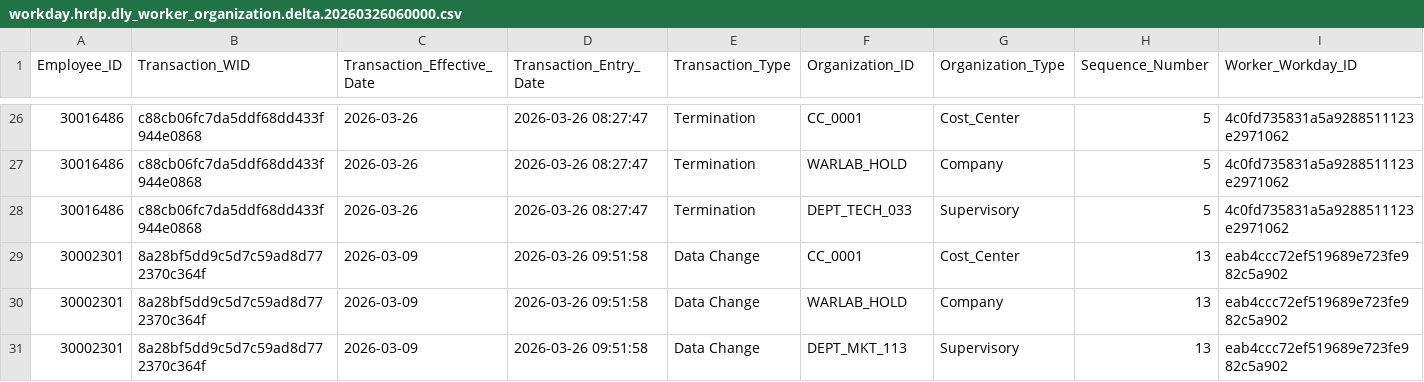
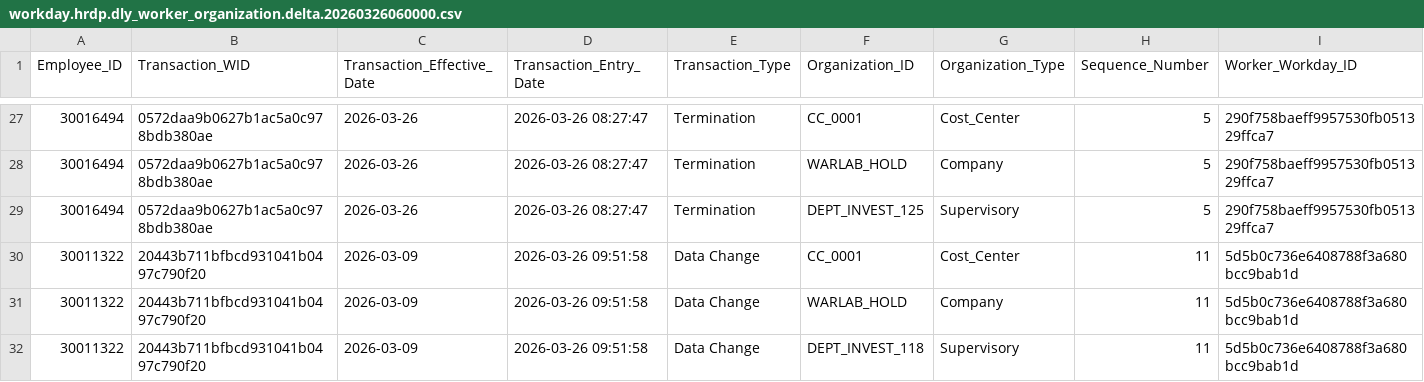
Before and after one commit to WARLAB01/warlab-projects, a CSV file: hr-datamart-v3/data/20260326060000/workday.hrdp.dly_worker_organization.delta.20260326060000.csv, drawn as a sheet; only a part is shown, gaps mark what is left out; the diff covers the shown part only.

Commit message:
Fix incremental generator: location_id + Matrix_Organization rows in deltas
Followup to b1057dc - transactional_data.py was patched but generate_incremental.py
(separate codepath for daily delta runs) still had two of the same bugs.

Issue 1 (INT0095E dly_worker_job delta): new-hire delta rows wrote loc['name']
instead of loc['location_id']. Fixed to use loc_id.

Issue 2 (INT0096 dly_worker_organization delta): _gen_worker_org_delta only
emitted Cost_Center/Company/Supervisory rows. No Matrix_Organization row was
ever produced. Patched to mirror transactional_data._event_to_096 - ~30% of
new-hire events now get a matrix org assignment (deterministic seed).

Issue 3 (INT0098 dly_worker_comp): no incremental fix needed - delta pulls
last_comp from regenerated baseline. Verified zero grade vs profile mismatches.

Regenerated daily incrementals 20260324, 20260325, 20260326, 20260327. Across
all four dailies: 32/32 hire rows now use LOC_* IDs (was 0/32); Matrix_Organization
rows present in 3/24, 3/26, 3/27 (3/25 RNG drew 0/3 hires); zero grade vs
profile mismatches.

```diff
--- a/hr-datamart-v3/data/20260326060000/workday.hrdp.dly_worker_organization.delta.20260326060000.csv
+++ b/hr-datamart-v3/data/20260326060000/workday.hrdp.dly_worker_organization.delta.20260326060000.csv
@@ -26,6 +27,6 @@ Employee_ID,Transaction_WID,Transaction_Effective_Date,Transaction_Entry_Date,Tr
-30016486,c88cb06fc7da5ddf68dd433f944e0868,2026-03-26,2026-03-26 08:27:47,Termination,CC_0001,Cost_Center,5,4c0fd735831a5a9288511123e2971062
-30016486,c88cb06fc7da5ddf68dd433f944e0868,2026-03-26,2026-03-26 08:27:47,Termination,WARLAB_HOLD,Company,5,4c0fd735831a5a9288511123e2971062
-30016486,c88cb06fc7da5ddf68dd433f944e0868,2026-03-26,2026-03-26 08:27:47,Termination,DEPT_TECH_033,Supervisory,5,4c0fd735831a5a9288511123e2971062
-30002301,8a28bf5dd9c5d7c59ad8d772370c364f,2026-03-09,2026-03-26 09:51:58,Data Change,CC_0001,Cost_Center,13,eab4ccc72ef519689e723fe982c5a902
-30002301,8a28bf5dd9c5d7c59ad8d772370c364f,2026-03-09,2026-03-26 09:51:58,Data Change,WARLAB_HOLD,Company,13,eab4ccc72ef519689e723fe982c5a902
-30002301,8a28bf5dd9c5d7c59ad8d772370c364f,2026-03-09,2026-03-26 09:51:58,Data Change,DEPT_MKT_113,Supervisory,13,eab4ccc72ef519689e723fe982c5a902
+30016494,0572daa9b0627b1ac5a0c978bdb380ae,2026-03-26,2026-03-26 08:27:47,Termination,CC_0001,Cost_Center,5,290f758baeff9957530fb051329ffca7
+30016494,0572daa9b0627b1ac5a0c978bdb380ae,2026-03-26,2026-03-26 08:27:47,Termination,WARLAB_HOLD,Company,5,290f758baeff9957530fb051329ffca7
+30016494,0572daa9b0627b1ac5a0c978bdb380ae,2026-03-26,2026-03-26 08:27:47,Termination,DEPT_INVEST_125,Supervisory,5,290f758baeff9957530fb051329ffca7
+30011322,20443b711bfbcd931041b0497c790f20,2026-03-09,2026-03-26 09:51:58,Data Change,CC_0001,Cost_Center,11,5d5b0c736e6408788f3a680bcc9bab1d
+30011322,20443b711bfbcd931041b0497c790f20,2026-03-09,2026-03-26 09:51:58,Data Change,WARLAB_HOLD,Company,11,5d5b0c736e6408788f3a680bcc9bab1d
+30011322,20443b711bfbcd931041b0497c790f20,2026-03-09,2026-03-26 09:51:58,Data Change,DEPT_INVEST_118,Supervisory,11,5d5b0c736e6408788f3a680bcc9bab1d
```
Also changed, not shown: 1 added row and 78 edited cells elsewhere in this file, hr-datamart-v3/data/20260324060000/workday.hrdp.dly_worker_job.delta.20260324060000.csv, hr-datamart-v3/data/20260324060000/workday.hrdp.dly_worker_organization.delta.20260324060000.csv, 21 other files.
